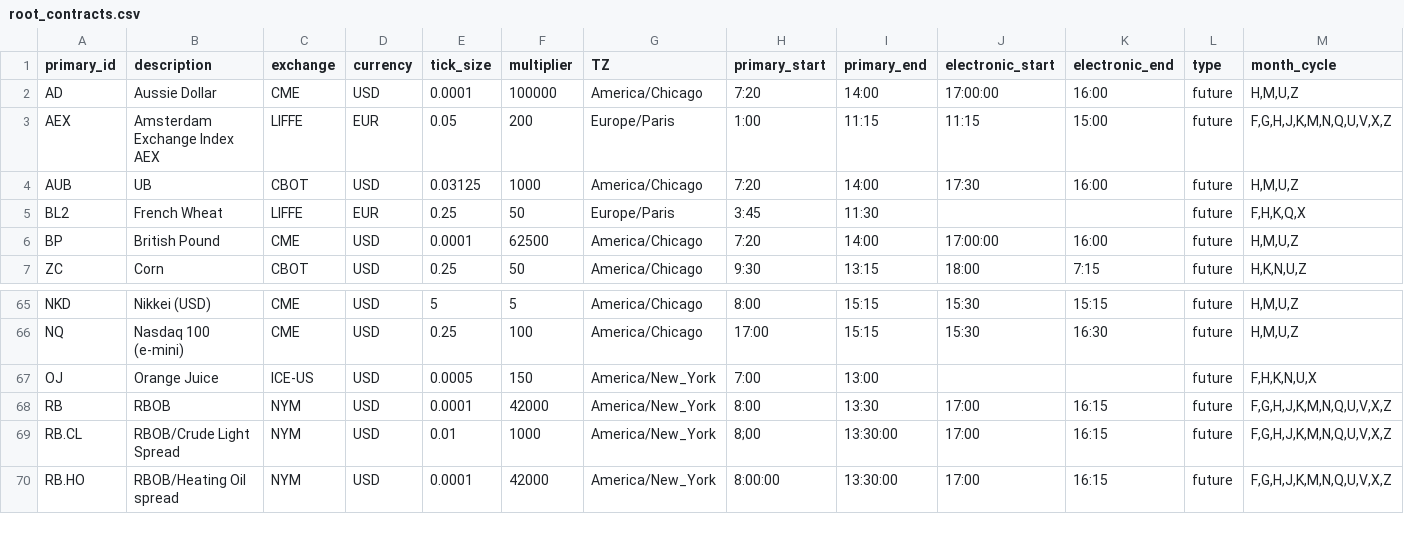
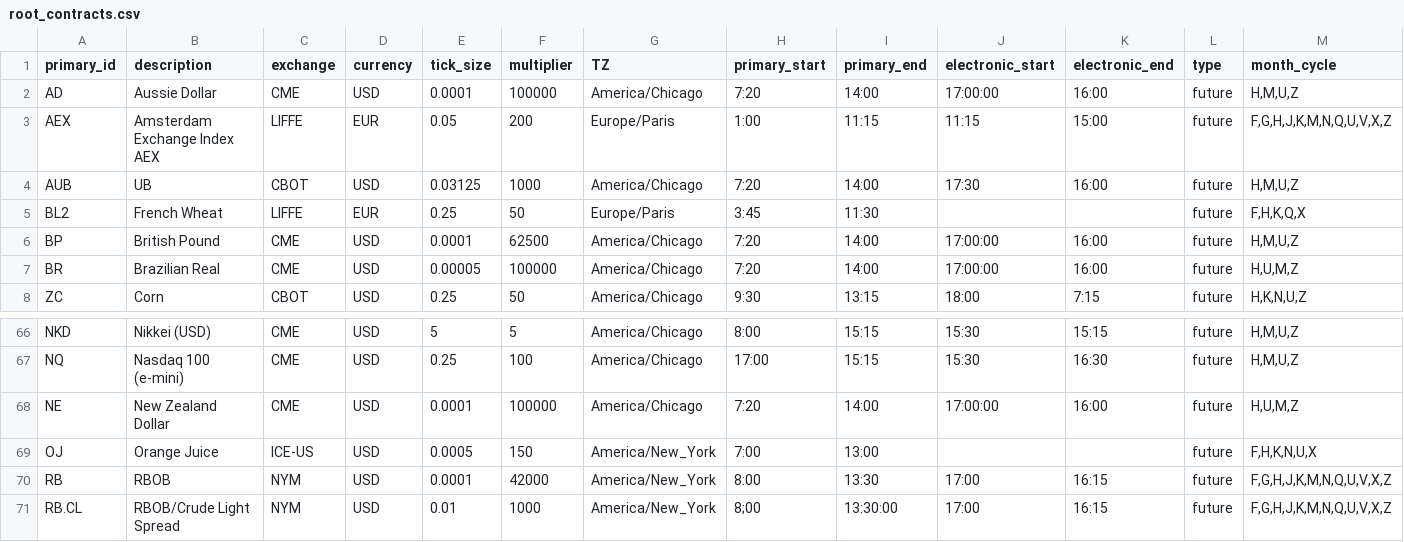
Before and after one commit to AITikhonov/blotter, a CSV file: pkg/FinancialInstrument/data/root_contracts.csv, drawn as a sheet; only a part is shown, gaps mark what is left out; the shorter side is filled out with more unchanged rows; rows hold the shown columns only; the diff names each change by its address in the sheet, - before the commit and + after, or states it on an @@ line.

Commit message:
- add Brazilian real and New Zealand Dollar

```diff
--- a/pkg/FinancialInstrument/data/root_contracts.csv
+++ b/pkg/FinancialInstrument/data/root_contracts.csv
+row 7: BR | Brazilian Real | CME | USD | 0.00005 | 100000 | America/Chicago | 7:20 | 14:00 | 17:00:00 | 16:00 | future | H,U,M,Z
+row 68: NE | New Zealand Dollar | CME | USD | 0.0001 | 100000 | America/Chicago | 7:20 | 14:00 | 17:00:00 | 16:00 | future | H,U,M,Z
```
